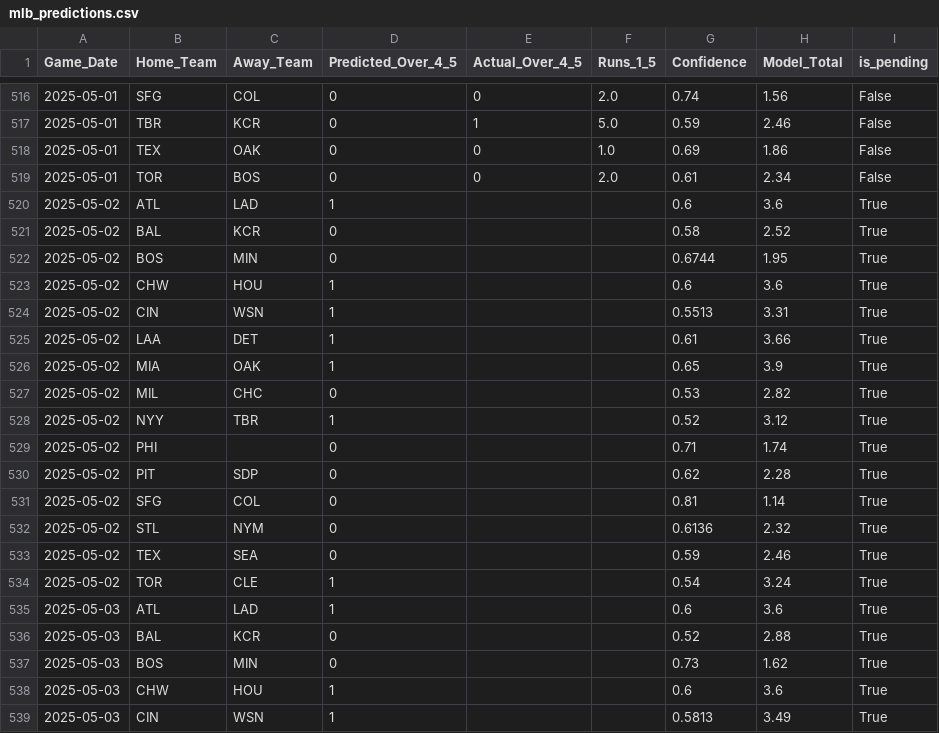
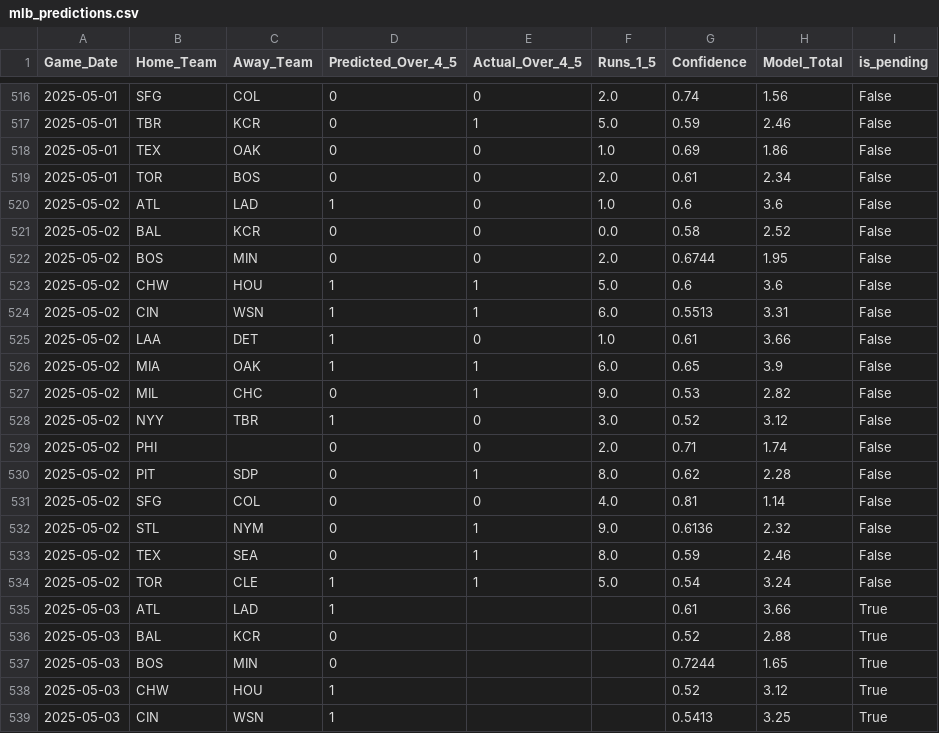
Before and after one commit to radgator13/boosted-innings-1-5, a CSV file: data/mlb_predictions.csv, drawn as a sheet; only a part is shown, gaps mark what is left out; the diff covers the shown part only.

```diff
--- a/data/mlb_predictions.csv
+++ b/data/mlb_predictions.csv
@@ -519,21 +519,21 @@ Game_Date,Home_Team,Away_Team,Predicted_Over_4_5,Actual_Over_4_5,Runs_1_5,Confid
 2025-05-01,TOR,BOS,0,0,2.0,0.61,2.34,False
-2025-05-02,ATL,LAD,1,,,0.6,3.6,True
-2025-05-02,BAL,KCR,0,,,0.58,2.52,True
-2025-05-02,BOS,MIN,0,,,0.6744,1.95,True
-2025-05-02,CHW,HOU,1,,,0.6,3.6,True
-2025-05-02,CIN,WSN,1,,,0.5513,3.31,True
-2025-05-02,LAA,DET,1,,,0.61,3.66,True
-2025-05-02,MIA,OAK,1,,,0.65,3.9,True
-2025-05-02,MIL,CHC,0,,,0.53,2.82,True
-2025-05-02,NYY,TBR,1,,,0.52,3.12,True
-2025-05-02,PHI,,0,,,0.71,1.74,True
-2025-05-02,PIT,SDP,0,,,0.62,2.28,True
-2025-05-02,SFG,COL,0,,,0.81,1.14,True
-2025-05-02,STL,NYM,0,,,0.6136,2.32,True
-2025-05-02,TEX,SEA,0,,,0.59,2.46,True
-2025-05-02,TOR,CLE,1,,,0.54,3.24,True
-2025-05-03,ATL,LAD,1,,,0.6,3.6,True
+2025-05-02,ATL,LAD,1,0,1.0,0.6,3.6,False
+2025-05-02,BAL,KCR,0,0,0.0,0.58,2.52,False
+2025-05-02,BOS,MIN,0,0,2.0,0.6744,1.95,False
+2025-05-02,CHW,HOU,1,1,5.0,0.6,3.6,False
+2025-05-02,CIN,WSN,1,1,6.0,0.5513,3.31,False
+2025-05-02,LAA,DET,1,0,1.0,0.61,3.66,False
+2025-05-02,MIA,OAK,1,1,6.0,0.65,3.9,False
+2025-05-02,MIL,CHC,0,1,9.0,0.53,2.82,False
+2025-05-02,NYY,TBR,1,0,3.0,0.52,3.12,False
+2025-05-02,PHI,,0,0,2.0,0.71,1.74,False
+2025-05-02,PIT,SDP,0,1,8.0,0.62,2.28,False
+2025-05-02,SFG,COL,0,0,4.0,0.81,1.14,False
+2025-05-02,STL,NYM,0,1,9.0,0.6136,2.32,False
+2025-05-02,TEX,SEA,0,1,8.0,0.59,2.46,False
+2025-05-02,TOR,CLE,1,1,5.0,0.54,3.24,False
+2025-05-03,ATL,LAD,1,,,0.61,3.66,True
 2025-05-03,BAL,KCR,0,,,0.52,2.88,True
-2025-05-03,BOS,MIN,0,,,0.73,1.62,True
-2025-05-03,CHW,HOU,1,,,0.6,3.6,True
-2025-05-03,CIN,WSN,1,,,0.5813,3.49,True
+2025-05-03,BOS,MIN,0,,,0.7244,1.65,True
+2025-05-03,CHW,HOU,1,,,0.52,3.12,True
+2025-05-03,CIN,WSN,1,,,0.5413,3.25,True
```
Also changed, not shown: 15 added rows and 22 edited cells elsewhere in this file, data/mlb_boxscores_1to5.csv, data/mlb_boxscores_full.csv, 12 other files.
